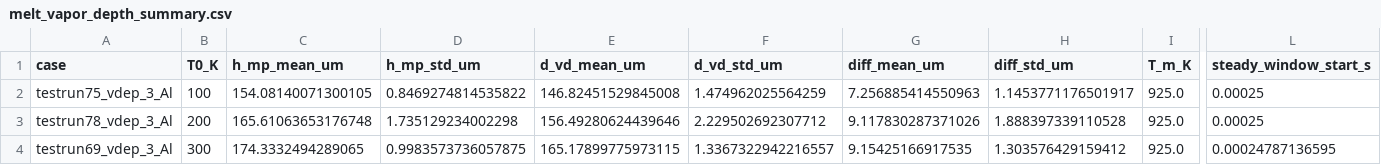
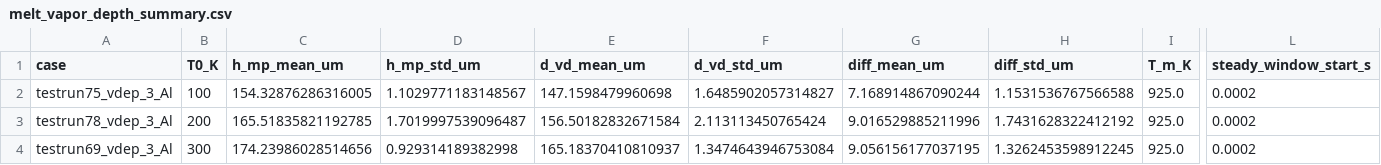
Before and after one commit to zomorodiyan/lbf, a CSV file: results/melt_vapor_depth_summary.csv, drawn as a sheet; only a part is shown, gaps mark what is left out; the diff names each change by its address in the sheet, - before the commit and + after, or states it on an @@ line.

```diff
--- a/results/melt_vapor_depth_summary.csv
+++ b/results/melt_vapor_depth_summary.csv
-C2 (h_mp_mean_um): 154.08140071300105
+C2 (h_mp_mean_um): 154.32876286316005
-D2 (h_mp_std_um): 0.8469274814535822
+D2 (h_mp_std_um): 1.1029771183148567
-E2 (d_vd_mean_um): 146.82451529845008
+E2 (d_vd_mean_um): 147.1598479960698
-F2 (d_vd_std_um): 1.474962025564259
+F2 (d_vd_std_um): 1.6485902057314827
-G2 (diff_mean_um): 7.256885414550963
+G2 (diff_mean_um): 7.168914867090244
-H2 (diff_std_um): 1.1453771176501917
+H2 (diff_std_um): 1.1531536767566588
-L2:L3 (steady_window_start_s): 0.00025
+L2:L3 (steady_window_start_s): 0.0002
-C3 (h_mp_mean_um): 165.61063653176748
+C3 (h_mp_mean_um): 165.51835821192785
-D3 (h_mp_std_um): 1.735129234002298
+D3 (h_mp_std_um): 1.7019997539096487
-E3 (d_vd_mean_um): 156.49280624439646
+E3 (d_vd_mean_um): 156.50182832671584
-F3 (d_vd_std_um): 2.229502692307712
+F3 (d_vd_std_um): 2.113113450765424
-G3 (diff_mean_um): 9.117830287371026
+G3 (diff_mean_um): 9.016529885211996
-H3 (diff_std_um): 1.888397339110528
+H3 (diff_std_um): 1.7431628322412192
-C4 (h_mp_mean_um): 174.3332494289065
+C4 (h_mp_mean_um): 174.23986028514656
-D4 (h_mp_std_um): 0.9983573736057875
+D4 (h_mp_std_um): 0.929314189382998
-E4 (d_vd_mean_um): 165.17899775973115
+E4 (d_vd_mean_um): 165.18370410810937
-F4 (d_vd_std_um): 1.3367322942216557
+F4 (d_vd_std_um): 1.3474643946753084
-G4 (diff_mean_um): 9.15425166917535
+G4 (diff_mean_um): 9.056156177037195
-H4 (diff_std_um): 1.303576429159412
+H4 (diff_std_um): 1.3262453598912245
-L4 (steady_window_start_s): 0.00024787136595
+L4 (steady_window_start_s): 0.0002
```
Also changed, not shown: results/testrun69_vdep_3_Al_melt_vapor_depth.csv, results/testrun75_vdep_3_Al_melt_vapor_depth.csv, 7 other files.
